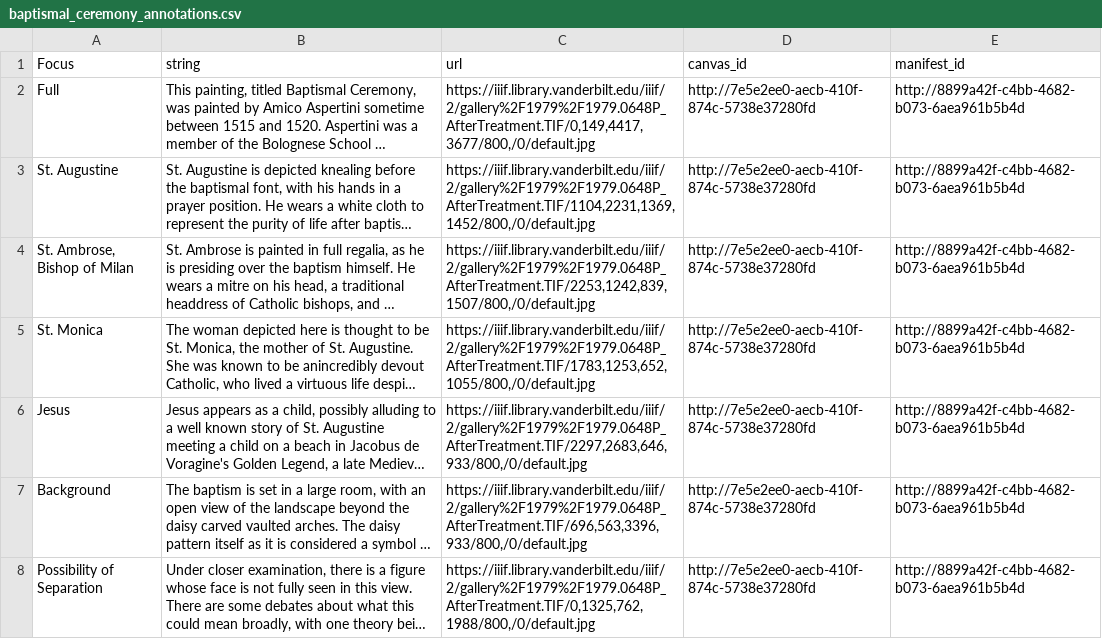
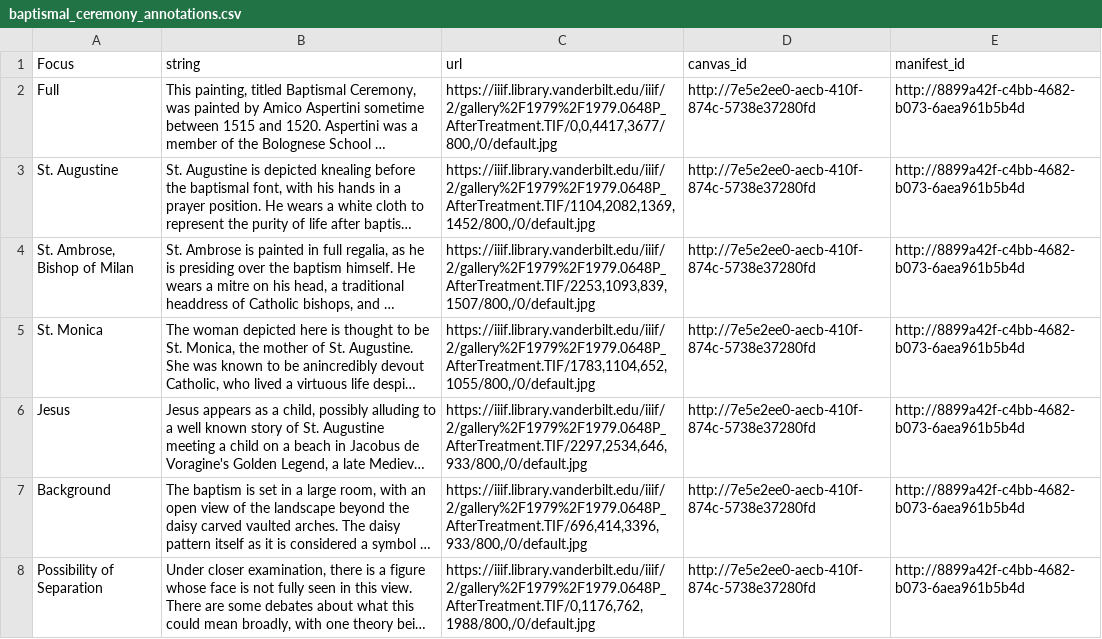
Before and after one commit to baskaufs/iiif, a CSV file: yella/baptismal_ceremony_annotations.csv, drawn as a sheet; long unchanged cells end in …; the diff names each change by its address in the sheet, - before the commit and + after, or states it on an @@ line.

Commit message:
Updates for Baptismal Ceremony

```diff
--- a/yella/baptismal_ceremony_annotations.csv
+++ b/yella/baptismal_ceremony_annotations.csv
-C2 (url): https://iiif.library.vanderbilt.edu/iiif/2/gallery%2F1979%2F1979.0648P_AfterTreatment.TIF/0,149,4417,3677/800,/0/default.jpg
+C2 (url): https://iiif.library.vanderbilt.edu/iiif/2/gallery%2F1979%2F1979.0648P_AfterTreatment.TIF/0,0,4417,3677/800,/0/default.jpg
-C3 (url): https://iiif.library.vanderbilt.edu/iiif/2/gallery%2F1979%2F1979.0648P_AfterTreatment.TIF/1104,2231,1369,1452/800,/0/default.jpg
+C3 (url): https://iiif.library.vanderbilt.edu/iiif/2/gallery%2F1979%2F1979.0648P_AfterTreatment.TIF/1104,2082,1369,1452/800,/0/default.jpg
-C4 (url): https://iiif.library.vanderbilt.edu/iiif/2/gallery%2F1979%2F1979.0648P_AfterTreatment.TIF/2253,1242,839,1507/800,/0/default.jpg
+C4 (url): https://iiif.library.vanderbilt.edu/iiif/2/gallery%2F1979%2F1979.0648P_AfterTreatment.TIF/2253,1093,839,1507/800,/0/default.jpg
-C5 (url): https://iiif.library.vanderbilt.edu/iiif/2/gallery%2F1979%2F1979.0648P_AfterTreatment.TIF/1783,1253,652,1055/800,/0/default.jpg
+C5 (url): https://iiif.library.vanderbilt.edu/iiif/2/gallery%2F1979%2F1979.0648P_AfterTreatment.TIF/1783,1104,652,1055/800,/0/default.jpg
-C6 (url): https://iiif.library.vanderbilt.edu/iiif/2/gallery%2F1979%2F1979.0648P_AfterTreatment.TIF/2297,2683,646,933/800,/0/default.jpg
+C6 (url): https://iiif.library.vanderbilt.edu/iiif/2/gallery%2F1979%2F1979.0648P_AfterTreatment.TIF/2297,2534,646,933/800,/0/default.jpg
-C7 (url): https://iiif.library.vanderbilt.edu/iiif/2/gallery%2F1979%2F1979.0648P_AfterTreatment.TIF/696,563,3396,933/800,/0/default.jpg
+C7 (url): https://iiif.library.vanderbilt.edu/iiif/2/gallery%2F1979%2F1979.0648P_AfterTreatment.TIF/696,414,3396,933/800,/0/default.jpg
-C8 (url): https://iiif.library.vanderbilt.edu/iiif/2/gallery%2F1979%2F1979.0648P_AfterTreatment.TIF/0,1325,762,1988/800,/0/default.jpg
+C8 (url): https://iiif.library.vanderbilt.edu/iiif/2/gallery%2F1979%2F1979.0648P_AfterTreatment.TIF/0,1176,762,1988/800,/0/default.jpg
```
Also changed, not shown: 2 other files.
